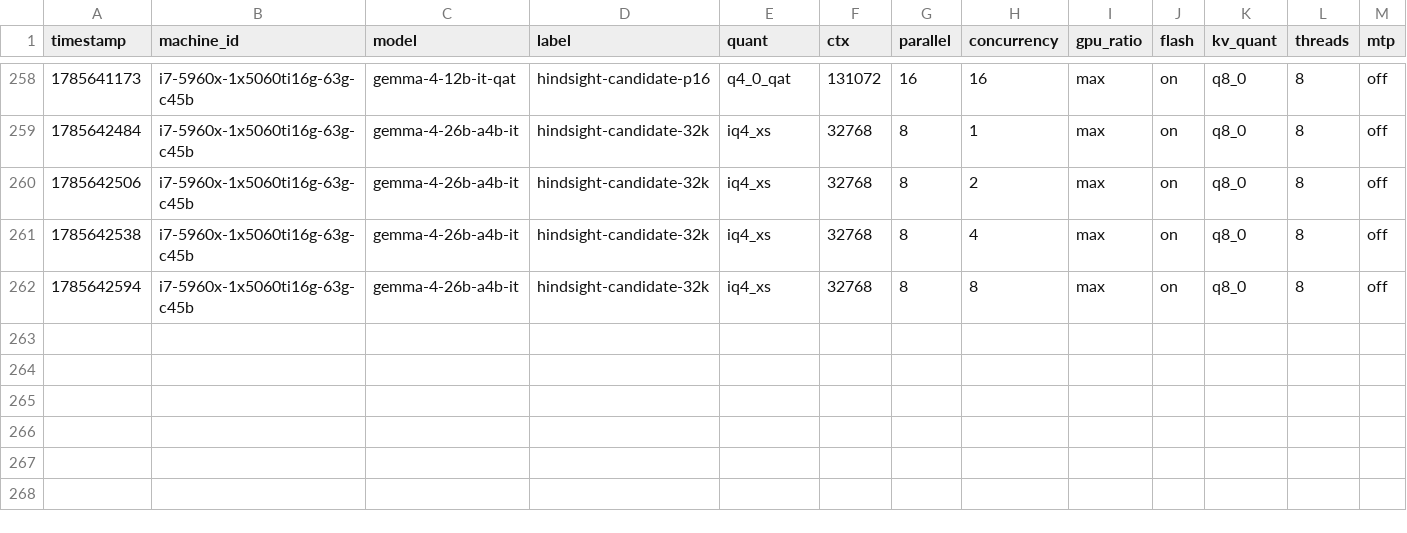
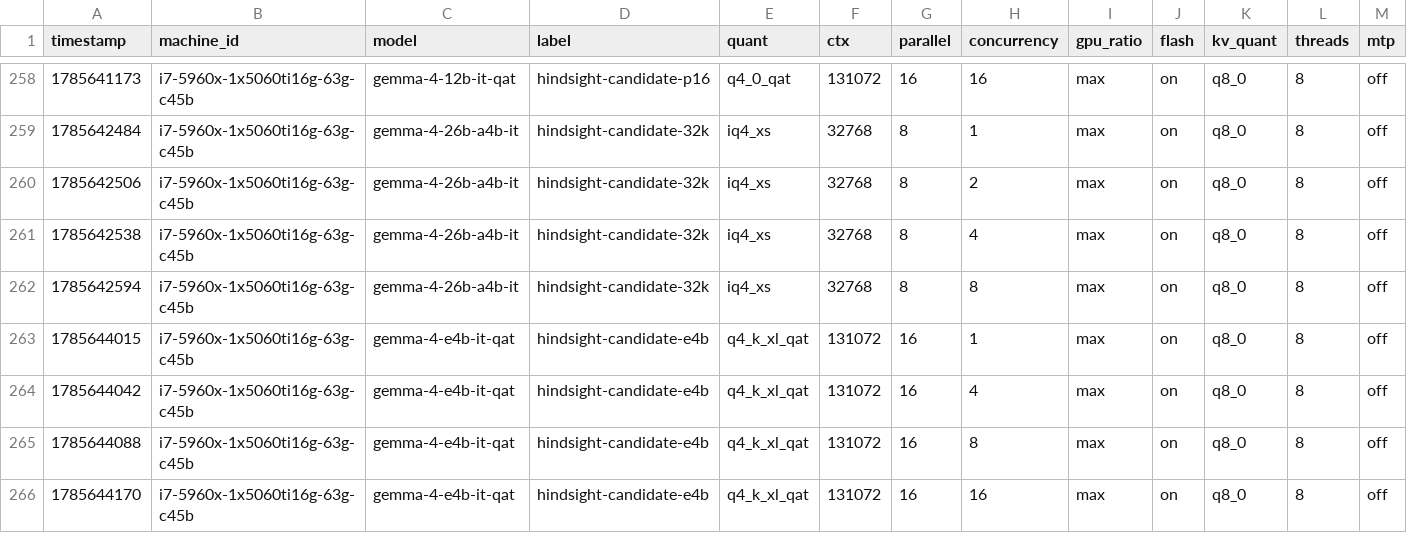
Before and after one commit to joshhildebrand/llm-bench, a CSV file: results/results.csv, drawn as a sheet; only a part is shown, gaps mark what is left out; rows hold the shown columns only; the diff names each change by its address in the sheet, - before the commit and + after, or states it on an @@ line.

```diff
--- a/results/results.csv
+++ b/results/results.csv
+row 263: 1785644015 | i7-5960x-1x5060ti16g-63g-c45b | gemma-4-e4b-it-qat | hindsight-candidate-e4b | q4_k_xl_qat | 131072 | 16 | 1 | max | on | q8_0 | 8 | off
+row 264: 1785644042 | i7-5960x-1x5060ti16g-63g-c45b | gemma-4-e4b-it-qat | hindsight-candidate-e4b | q4_k_xl_qat | 131072 | 16 | 4 | max | on | q8_0 | 8 | off
+row 265: 1785644088 | i7-5960x-1x5060ti16g-63g-c45b | gemma-4-e4b-it-qat | hindsight-candidate-e4b | q4_k_xl_qat | 131072 | 16 | 8 | max | on | q8_0 | 8 | off
+row 266: 1785644170 | i7-5960x-1x5060ti16g-63g-c45b | gemma-4-e4b-it-qat | hindsight-candidate-e4b | q4_k_xl_qat | 131072 | 16 | 16 | max | on | q8_0 | 8 | off
```
